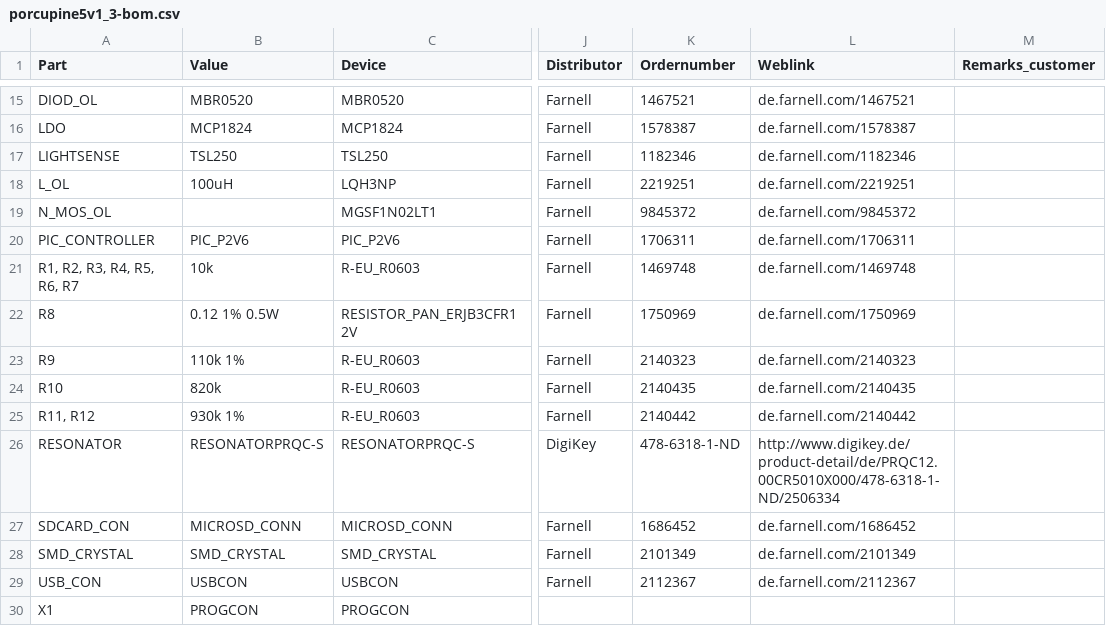
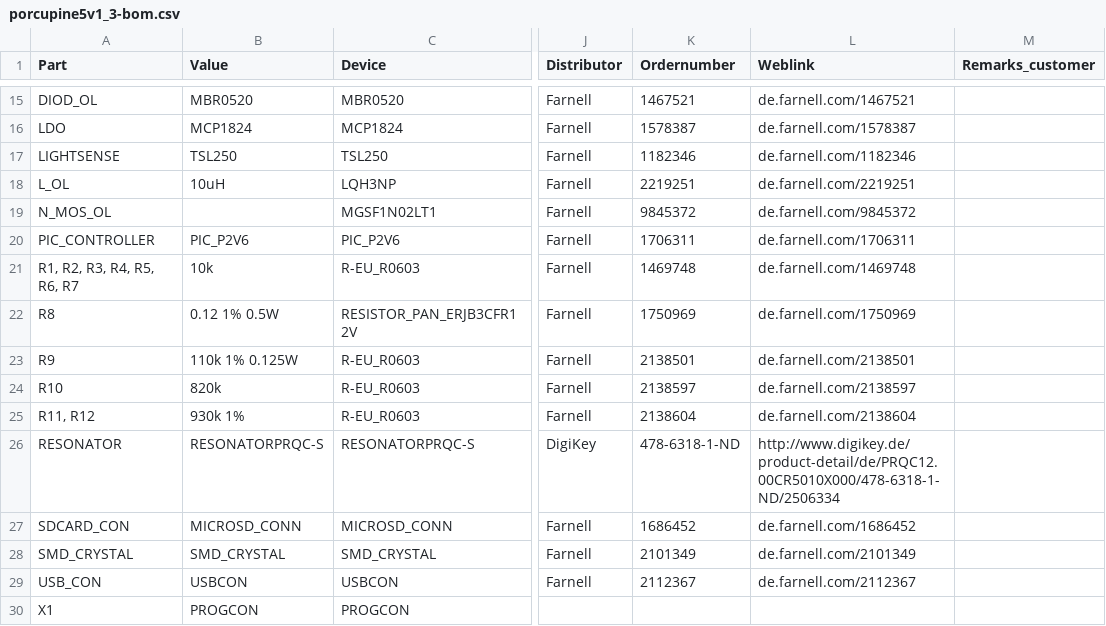
Before and after one commit to kristofvl/HedgeHog, a CSV file: hardware/porcupine5v1_3-bom.csv, drawn as a sheet; only a part is shown, gaps mark what is left out; the diff names each change by its address in the sheet, - before the commit and + after, or states it on an @@ line.

Commit message:
OLED version: a) updating coil eagle package b) fixing BOM list (resistors)

```diff
--- a/hardware/porcupine5v1_3-bom.csv
+++ b/hardware/porcupine5v1_3-bom.csv
-B18 (Value): 100uH
+B18 (Value): 10uH
-B23 (Value): 110k 1%
+B23 (Value): 110k 1% 0.125W
-K23 (Ordernumber): 2140323
+K23 (Ordernumber): 2138501
-L23 (Weblink): de.farnell.com/2140323
+L23 (Weblink): de.farnell.com/2138501
-K24 (Ordernumber): 2140435
+K24 (Ordernumber): 2138597
-L24 (Weblink): de.farnell.com/2140435
+L24 (Weblink): de.farnell.com/2138597
-K25 (Ordernumber): 2140442
+K25 (Ordernumber): 2138604
-L25 (Weblink): de.farnell.com/2140442
+L25 (Weblink): de.farnell.com/2138604
```
Also changed, not shown: 3 other files.
